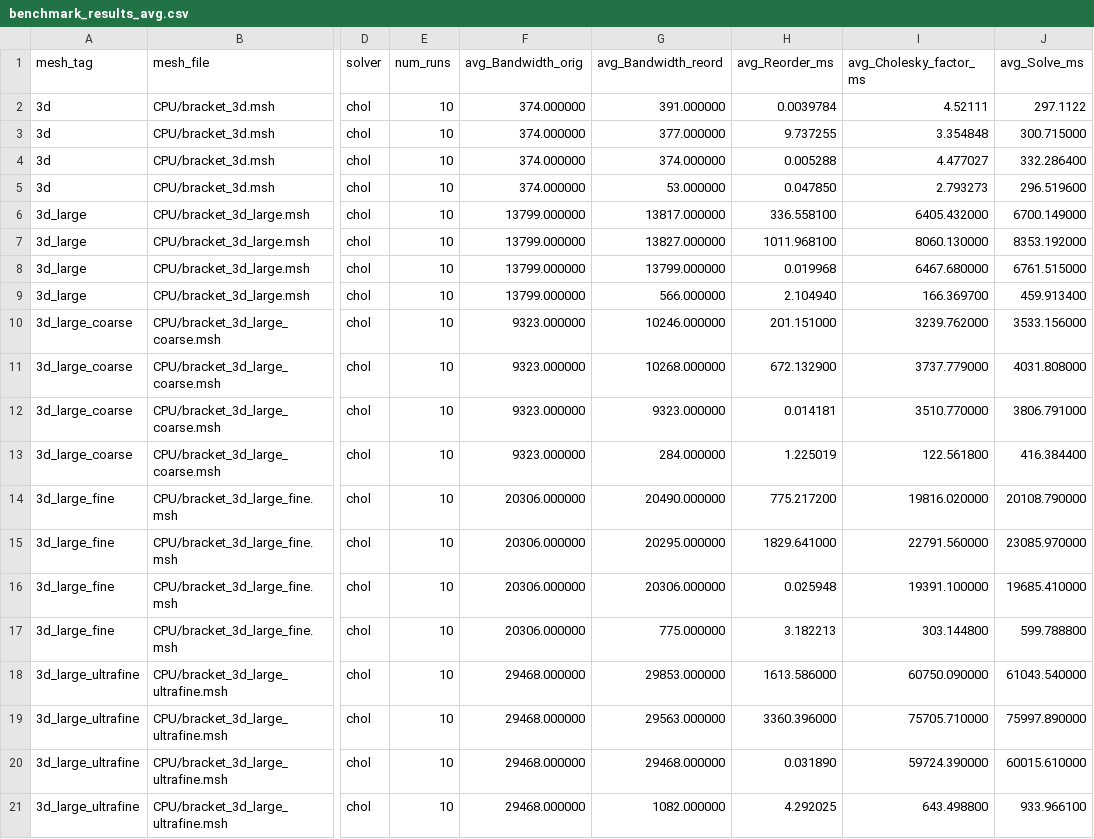
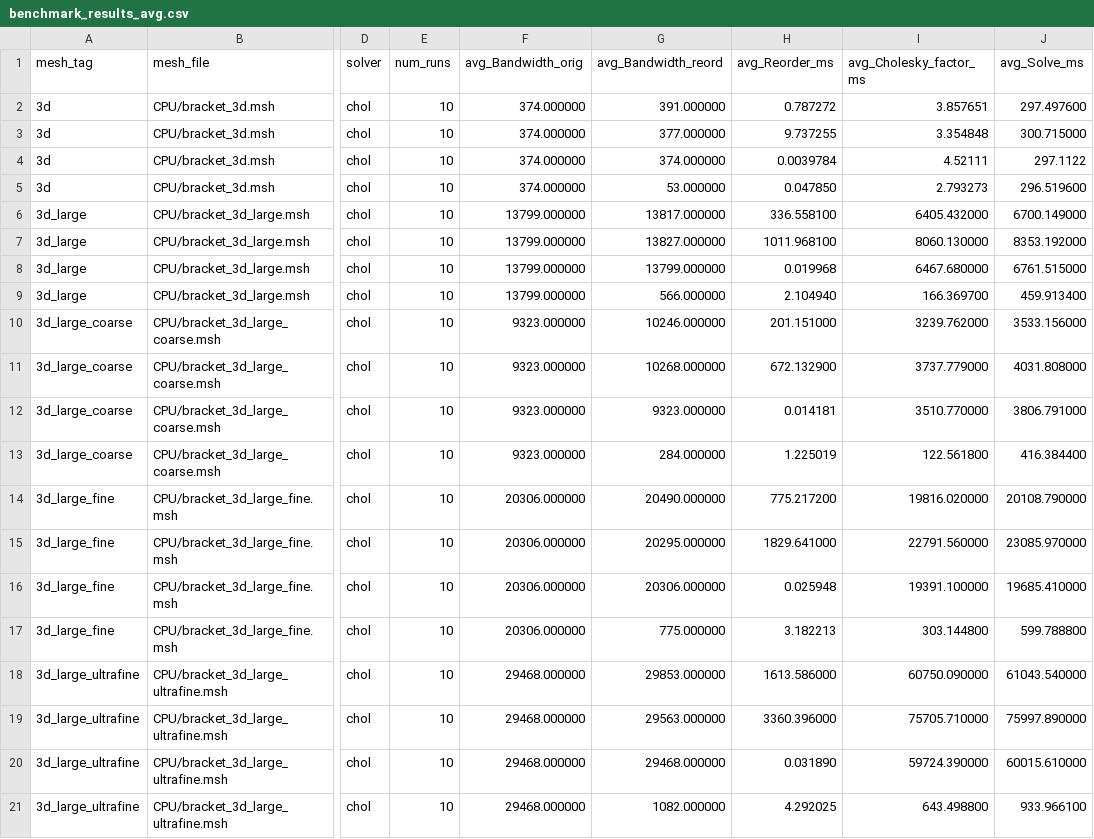
Before and after one commit to WinterDraken/Multithreaded_Final, a CSV file: benchmark_results_avg.csv, drawn as a sheet; only a part is shown, gaps mark what is left out; the diff names each change by its address in the sheet, - before the commit and + after, or states it on an @@ line.

Commit message:
fixing spreadsheet

```diff
--- a/benchmark_results_avg.csv
+++ b/benchmark_results_avg.csv
-H2 (avg_Reorder_ms): 0.0039784
+H2 (avg_Reorder_ms): 0.787272
-I2 (avg_Cholesky_factor_ms): 4.52111
+I2 (avg_Cholesky_factor_ms): 3.857651
-J2 (avg_Solve_ms): 297.1122
+J2 (avg_Solve_ms): 297.497600
-H4 (avg_Reorder_ms): 0.005288
+H4 (avg_Reorder_ms): 0.0039784
-I4 (avg_Cholesky_factor_ms): 4.477027
+I4 (avg_Cholesky_factor_ms): 4.52111
-J4 (avg_Solve_ms): 332.286400
+J4 (avg_Solve_ms): 297.1122
```
